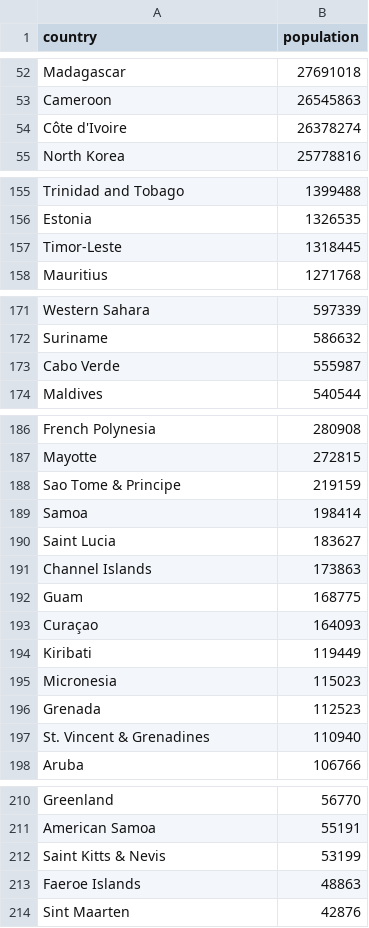
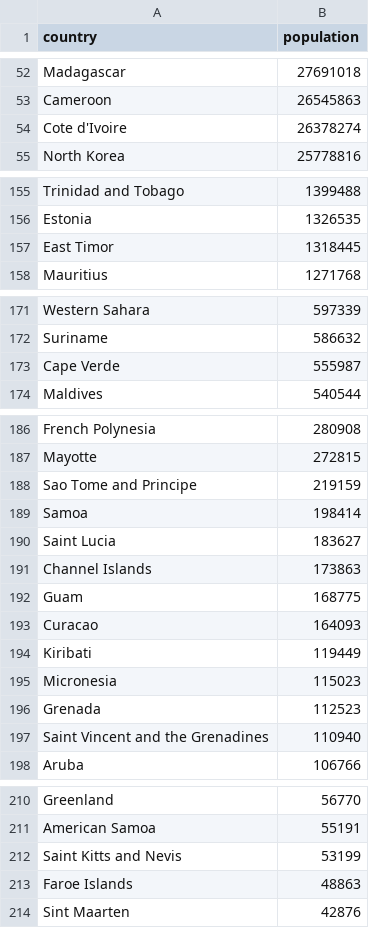
Before and after one commit to Vnikas/corona_dash, a CSV file: data/populations_df.csv, drawn as a sheet; only a part is shown, gaps mark what is left out; the diff names each change by its address in the sheet, - before the commit and + after, or states it on an @@ line.

Commit message:
Added population filter

```diff
--- a/data/populations_df.csv
+++ b/data/populations_df.csv
-A54 (country): Côte d'Ivoire
+A54 (country): Cote d'Ivoire
-A157 (country): Timor-Leste
+A157 (country): East Timor
-A173 (country): Cabo Verde
+A173 (country): Cape Verde
-A188 (country): Sao Tome & Principe
+A188 (country): Sao Tome and Principe
-A193 (country): Curaçao
+A193 (country): Curacao
-A197 (country): St. Vincent & Grenadines
+A197 (country): Saint Vincent and the Grenadines
-A212 (country): Saint Kitts & Nevis
+A212 (country): Saint Kitts and Nevis
-A213 (country): Faeroe Islands
+A213 (country): Faroe Islands
```
Also changed, not shown: 4 other files.
